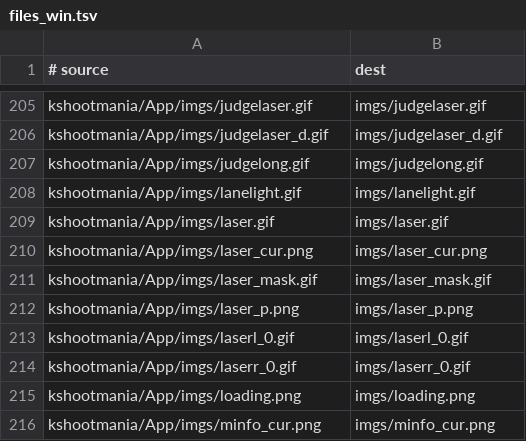
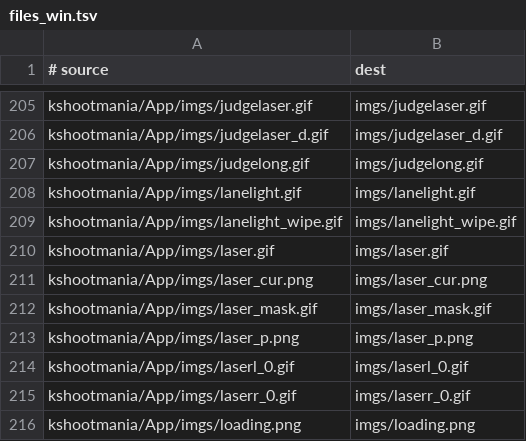
Before and after one commit to kshootmania/ksm-v2, a TSV file: dist_scripts/files_win.tsv, drawn as a sheet; only a part is shown, gaps mark what is left out; the shorter side is filled out with more unchanged rows; the diff names each change by its address in the sheet, - before the commit and + after, or states it on an @@ line.

```diff
--- a/dist_scripts/files_win.tsv
+++ b/dist_scripts/files_win.tsv
+row 209: kshootmania/App/imgs/lanelight_wipe.gif | imgs/lanelight_wipe.gif
```
Also changed, not shown: dist_scripts/files_macos.tsv, 3 other files.
